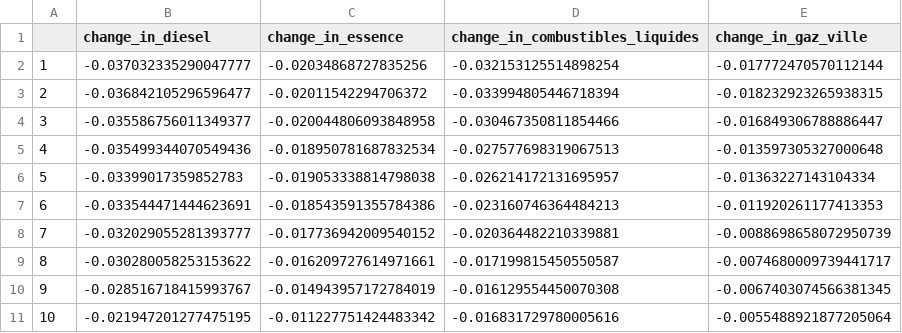
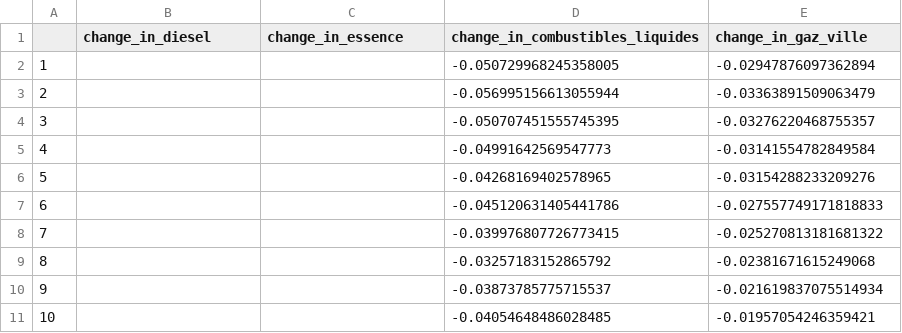
Before and after one commit to openfisca/openfisca-france-indirect-taxation, a CSV file: openfisca_france_indirect_taxation/assets/to_graph/Quantities/change_in_quantities_by_niveau_vie_decile.csv, drawn as a sheet.

```diff
--- a/openfisca_france_indirect_taxation/assets/to_graph/Quantities/change_in_quantities_by_niveau_vie_decile.csv
+++ b/openfisca_france_indirect_taxation/assets/to_graph/Quantities/change_in_quantities_by_niveau_vie_decile.csv
@@ -1,11 +1,11 @@
 ;change_in_diesel;change_in_essence;change_in_combustibles_liquides;change_in_gaz_ville
-1;-0.037032335290047777;-0.02034868727835256;-0.032153125514898254;-0.017772470570112144
-2;-0.036842105296596477;-0.02011542294706372;-0.033994805446718394;-0.018232923265938315
-3;-0.035586756011349377;-0.020044806093848958;-0.030467350811854466;-0.016849306788886447
-4;-0.035499344070549436;-0.018950781687832534;-0.027577698319067513;-0.013597305327000648
-5;-0.03399017359852783;-0.019053338814798038;-0.026214172131695957;-0.01363227143104334
-6;-0.033544471444623691;-0.018543591355784386;-0.023160746364484213;-0.011920261177413353
-7;-0.032029055281393777;-0.017736942009540152;-0.020364482210339881;-0.0088698658072950739
-8;-0.030280058253153622;-0.016209727614971661;-0.017199815450550587;-0.0074680009739441717
-9;-0.028516718415993767;-0.014943957172784019;-0.016129554450070308;-0.0067403074566381345
-10;-0.021947201277475195;-0.011227751424483342;-0.016831729780005616;-0.0055488921877205064
+1;;;-0.050729968245358005;-0.02947876097362894
+2;;;-0.056995156613055944;-0.03363891509063479
+3;;;-0.050707451555745395;-0.03276220468755357
+4;;;-0.04991642569547773;-0.03141554782849584
+5;;;-0.04268169402578965;-0.03154288233209276
+6;;;-0.045120631405441786;-0.027557749171818833
+7;;;-0.039976807726773415;-0.025270813181681322
+8;;;-0.03257183152865792;-0.02381671615249068
+9;;;-0.03873785775715537;-0.021619837075514934
+10;;;-0.04054648486028485;-0.01957054246359421
```
Also changed, not shown: 44 other files.
